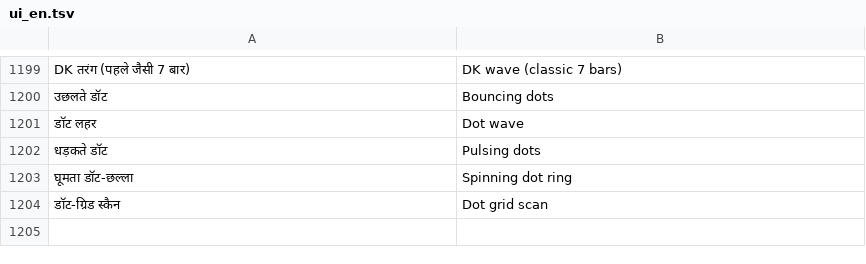
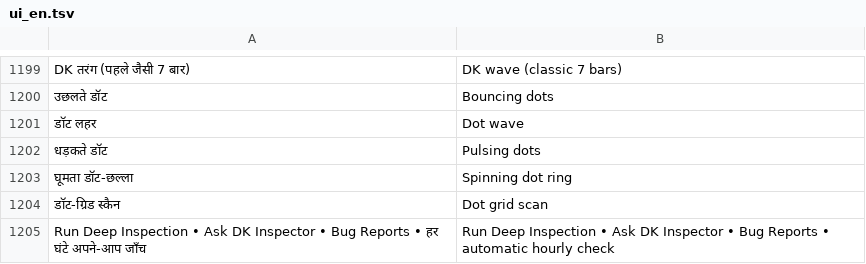
Before and after one commit to rolexdkscreation-max/DK2.0, a TSV file: app/src/main/assets/ui_en.tsv, drawn as a sheet; only a part is shown, gaps mark what is left out; the diff names each change by its address in the sheet, - before the commit and + after, or states it on an @@ line.

Commit message:
DK Inspector (Debug में पढ़ने वाली जाँच + bug रिपोर्ट + DK Live + मंज़ूरी से Coding Agent); कोडिंग टीम: समझाने वाला एजेंट, मैनेजर से काम सौंपना, काम करते एजेंट का animation, डिबगर quote जाँच, कोई समय-सीमा नहीं

```diff
--- a/app/src/main/assets/ui_en.tsv
+++ b/app/src/main/assets/ui_en.tsv
+row 1205: Run Deep Inspection • Ask DK Inspector • Bug Reports • हर घंटे अपने-आप जाँच | Run Deep Inspection • Ask DK Inspector • Bug Reports • automatic hourly check
```
Also changed, not shown: 22 other files.
